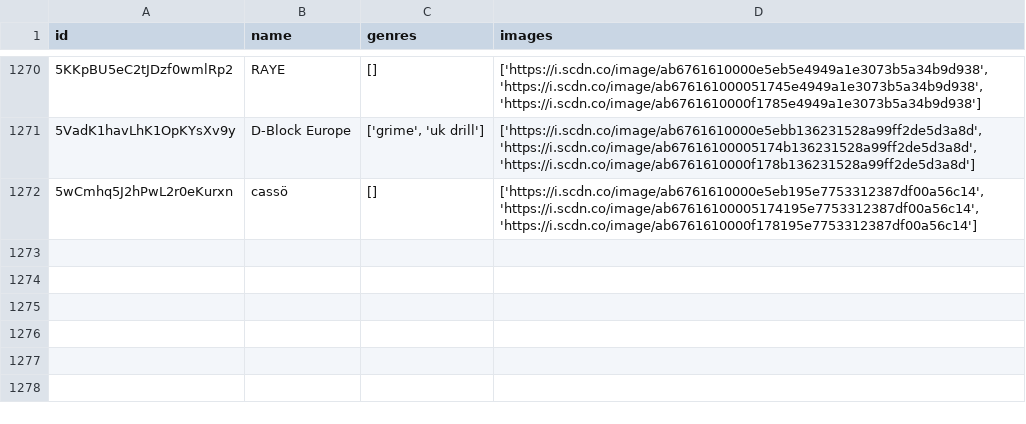
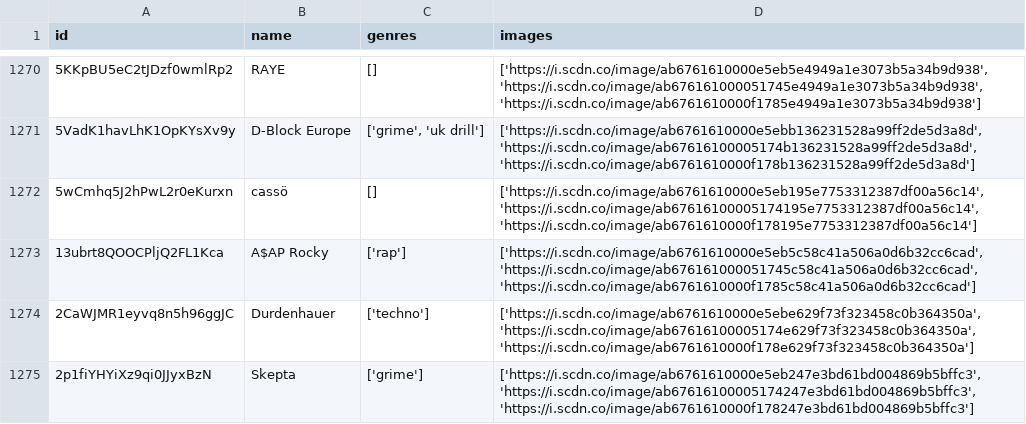
Before and after one commit to iochoa808/SpotifyData, a CSV file: data/artists.csv, drawn as a sheet; only a part is shown, gaps mark what is left out.

```diff
--- a/data/artists.csv
+++ b/data/artists.csv
@@ -1272 +1272,4 @@ id,name,genres,images
 5wCmhq5J2hPwL2r0eKurxn,cassö,[],"['https://i.scdn.co/image/ab6761610000e5eb195e7753312387df00a56c14', 'https://i.scdn.co/image/ab67616100005174195e7753312387df00a56c14', 'https://i.scdn.co/image/ab6761610000f178195e7753312387df00a56c14']"
+13ubrt8QOOCPljQ2FL1Kca,A$AP Rocky,['rap'],"['https://i.scdn.co/image/ab6761610000e5eb5c58c41a506a0d6b32cc6cad', 'https://i.scdn.co/image/ab676161000051745c58c41a506a0d6b32cc6cad', 'https://i.scdn.co/image/ab6761610000f1785c58c41a506a0d6b32cc6cad']"
+2CaWJMR1eyvq8n5h96ggJC,Durdenhauer,['techno'],"['https://i.scdn.co/image/ab6761610000e5ebe629f73f323458c0b364350a', 'https://i.scdn.co/image/ab67616100005174e629f73f323458c0b364350a', 'https://i.scdn.co/image/ab6761610000f178e629f73f323458c0b364350a']"
+2p1fiYHYiXz9qi0JJyxBzN,Skepta,['grime'],"['https://i.scdn.co/image/ab6761610000e5eb247e3bd61bd004869b5bffc3', 'https://i.scdn.co/image/ab67616100005174247e3bd61bd004869b5bffc3', 'https://i.scdn.co/image/ab6761610000f178247e3bd61bd004869b5bffc3']"
```
Also changed, not shown: data/albums.csv, data/recently_played.csv, 1 other file.
